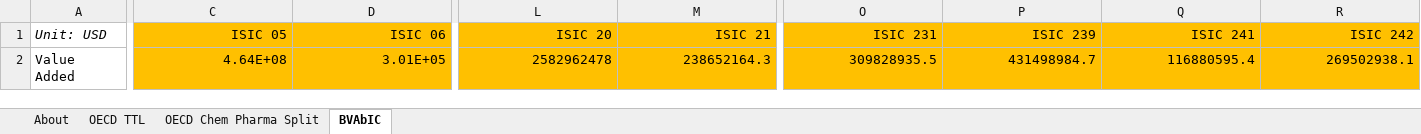
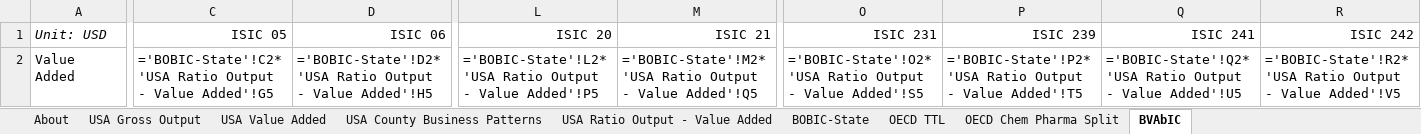
Before and after one commit to EnergyInnovation/eps-tennessee, an Excel workbook: InputData/io-model/BVAbIC/BAU Value Added by ISIC Code.xlsx, sheet BVAbIC, drawn as a sheet; only a part is shown, gaps mark what is left out; values as stored, in another font and other column widths than the file's, no borders; formulas without a stored value are shown as written; removed rows and columns are numbered as before the commit, all else as after; rows hold the shown columns only; the diff covers the shown part only; the diff names each change by its address in the sheet, - before the commit and + after, or states it on an @@ line.

```diff
--- a/InputData/io-model/BVAbIC/BAU Value Added by ISIC Code.xlsx (sheet BVAbIC)
+++ b/InputData/io-model/BVAbIC/BAU Value Added by ISIC Code.xlsx (sheet BVAbIC)
+sheet tab: USA Gross Output
+sheet tab: USA Value Added
+sheet tab: USA County Business Patterns
+sheet tab: USA Ratio Output - Value Added
+sheet tab: BOBIC-State
-C1:D1 fill: #FFC000
+C1:D1 fill: none
-L1:M1 fill: #FFC000
+L1:M1 fill: none
-O1:R1 fill: #FFC000
+O1:R1 fill: none
-row 2: Value Added | 4.64E+08 | 3.01E+05 | 2582962478 | 238652164.3 | 309828935.5 | 431498984.7 | 116880595.4 | 269502938.1
+row 2: Value Added | ='BOBIC-State'!C2*'USA Ratio Output - Value Added'!G5 | ='BOBIC-State'!D2*'USA Ratio Output - Value Added'!H5 | ='BOBIC-State'!L2*'USA Ratio Output - Value Added'!P5 | ='BOBIC-State'!M2*'USA Ratio Output - Value Added'!Q5 | ='BOBIC-State'!O2*'USA Ratio Output - Value Added'!S5 | ='BOBIC-State'!P2*'USA Ratio Output - Value Added'!T5 | ='BOBIC-State'!Q2*'USA Ratio Output - Value Added'!U5 | ='BOBIC-State'!R2*'USA Ratio Output - Value Added'!V5
```
Also changed, not shown: cell formats elsewhere in this sheet, InputData/indst/BIFUbC/BAU Industrial Fuel Use before CCS.xlsx, InputData/io-model/BECbIC/BAU Employee Compensation by ISIC Code.xlsx, 35 other files.
